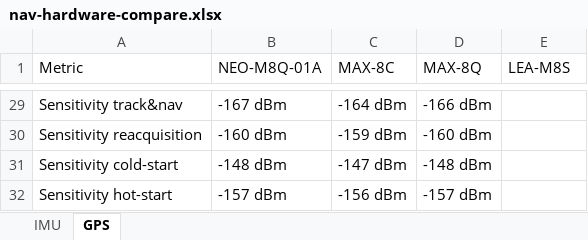
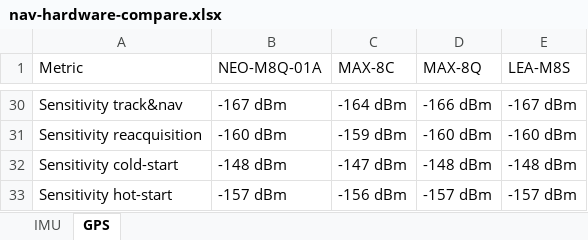
Before and after one commit to UND-ARC/research, an Excel workbook: docs/Avionics/nav-hardware-compare.xlsx, sheet GPS, drawn as a sheet; only a part is shown, gaps mark what is left out; values as stored, in another font and other column widths than the file's, no borders; table styles not drawn; addresses are those after the commit; the diff covers the shown part only; the diff names each change by its address in the sheet, - before the commit and + after, or states it on an @@ line.

```diff
--- a/docs/Avionics/nav-hardware-compare.xlsx (sheet GPS)
+++ b/docs/Avionics/nav-hardware-compare.xlsx (sheet GPS)
-E30 (LEA-M8S): (empty)
+E30 (LEA-M8S): -167 dBm
-E31 (LEA-M8S): (empty)
+E31 (LEA-M8S): -160 dBm
-E32 (LEA-M8S): (empty)
+E32 (LEA-M8S): -148 dBm
-E33 (LEA-M8S): (empty)
+E33 (LEA-M8S): -157 dBm
```
Also changed, not shown: 1 added row and 22 edited cells elsewhere in this sheet, 1 other file.
